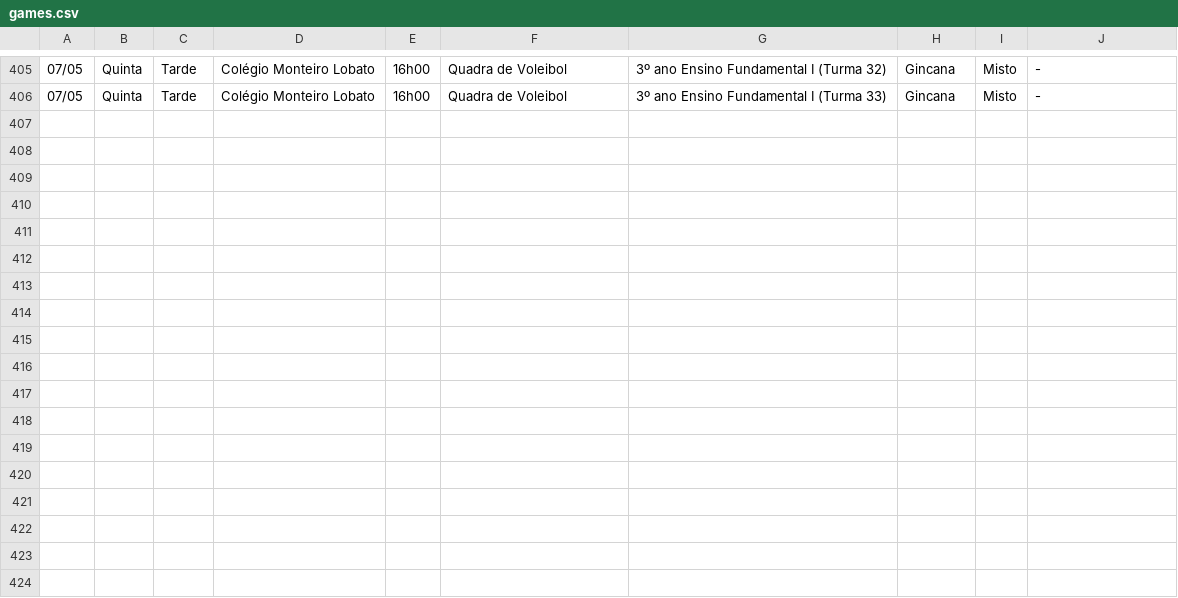
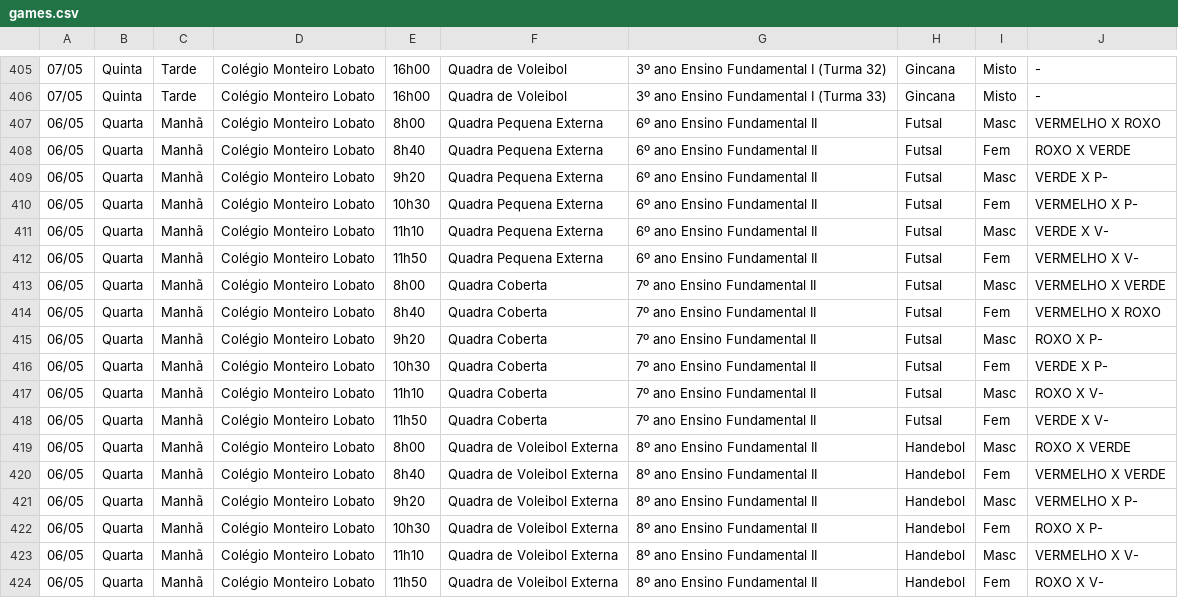
Before and after one commit to dbonatto/jogos-monteiro, a CSV file: docs/data/games.csv, drawn as a sheet; only a part is shown, gaps mark what is left out.

```diff
--- a/docs/data/games.csv
+++ b/docs/data/games.csv
@@ -406 +406,19 @@
 07/05|Quinta|Tarde|Colégio Monteiro Lobato|16h00|Quadra de Voleibol|3º ano Ensino Fundamental I (Turma 33)|Gincana|Misto|-
+06/05|Quarta|Manhã|Colégio Monteiro Lobato|8h00|Quadra Pequena Externa|6º ano Ensino Fundamental II|Futsal|Masc|VERMELHO X ROXO
+06/05|Quarta|Manhã|Colégio Monteiro Lobato|8h40|Quadra Pequena Externa|6º ano Ensino Fundamental II|Futsal|Fem|ROXO X VERDE
+06/05|Quarta|Manhã|Colégio Monteiro Lobato|9h20|Quadra Pequena Externa|6º ano Ensino Fundamental II|Futsal|Masc|VERDE X P-
+06/05|Quarta|Manhã|Colégio Monteiro Lobato|10h30|Quadra Pequena Externa|6º ano Ensino Fundamental II|Futsal|Fem|VERMELHO X P-
+06/05|Quarta|Manhã|Colégio Monteiro Lobato|11h10|Quadra Pequena Externa|6º ano Ensino Fundamental II|Futsal|Masc|VERDE X V-
+06/05|Quarta|Manhã|Colégio Monteiro Lobato|11h50|Quadra Pequena Externa|6º ano Ensino Fundamental II|Futsal|Fem|VERMELHO X V-
+06/05|Quarta|Manhã|Colégio Monteiro Lobato|8h00|Quadra Coberta|7º ano Ensino Fundamental II|Futsal|Masc|VERMELHO X VERDE
+06/05|Quarta|Manhã|Colégio Monteiro Lobato|8h40|Quadra Coberta|7º ano Ensino Fundamental II|Futsal|Fem|VERMELHO X ROXO
+06/05|Quarta|Manhã|Colégio Monteiro Lobato|9h20|Quadra Coberta|7º ano Ensino Fundamental II|Futsal|Masc|ROXO X P-
+06/05|Quarta|Manhã|Colégio Monteiro Lobato|10h30|Quadra Coberta|7º ano Ensino Fundamental II|Futsal|Fem|VERDE X P-
+06/05|Quarta|Manhã|Colégio Monteiro Lobato|11h10|Quadra Coberta|7º ano Ensino Fundamental II|Futsal|Masc|ROXO X V-
+06/05|Quarta|Manhã|Colégio Monteiro Lobato|11h50|Quadra Coberta|7º ano Ensino Fundamental II|Futsal|Fem|VERDE X V-
+06/05|Quarta|Manhã|Colégio Monteiro Lobato|8h00|Quadra de Voleibol Externa|8º ano Ensino Fundamental II|Handebol|Masc|ROXO X VERDE
+06/05|Quarta|Manhã|Colégio Monteiro Lobato|8h40|Quadra de Voleibol Externa|8º ano Ensino Fundamental II|Handebol|Fem|VERMELHO X VERDE
+06/05|Quarta|Manhã|Colégio Monteiro Lobato|9h20|Quadra de Voleibol Externa|8º ano Ensino Fundamental II|Handebol|Masc|VERMELHO X P-
+06/05|Quarta|Manhã|Colégio Monteiro Lobato|10h30|Quadra de Voleibol Externa|8º ano Ensino Fundamental II|Handebol|Fem|ROXO X P-
+06/05|Quarta|Manhã|Colégio Monteiro Lobato|11h10|Quadra de Voleibol Externa|8º ano Ensino Fundamental II|Handebol|Masc|VERMELHO X V-
+06/05|Quarta|Manhã|Colégio Monteiro Lobato|11h50|Quadra de Voleibol Externa|8º ano Ensino Fundamental II|Handebol|Fem|ROXO X V-
```
Also changed, not shown: 8 other files.
